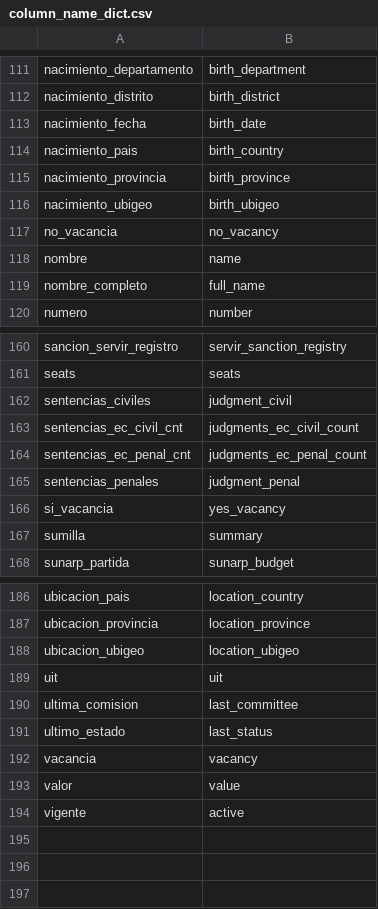
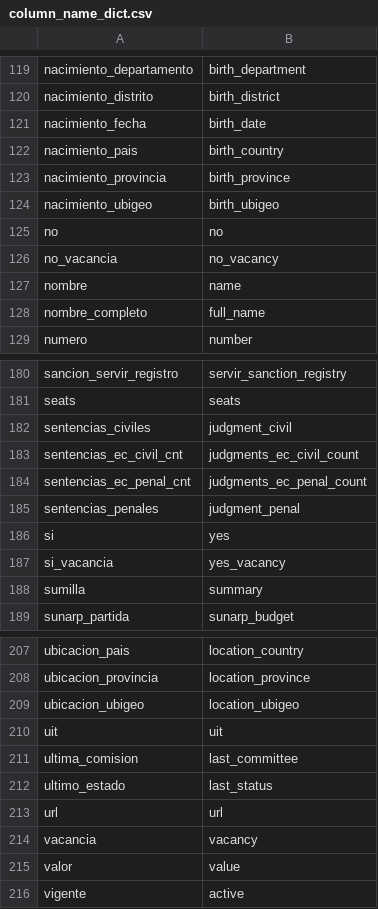
Before and after one commit to openpolitica/open-tracker-devops, a CSV file: database/column_name_dict.csv, drawn as a sheet; only a part is shown, gaps mark what is left out; the diff covers the shown part only; the diff names each change by its address in the sheet, - before the commit and + after, or states it on an @@ line.

```diff
--- a/database/column_name_dict.csv
+++ b/database/column_name_dict.csv
+row 125: no | no
+row 186: si | yes
+row 213: url | url
```
Also changed, not shown: 19 added rows elsewhere in this file, database/table_name_dict.csv, 3 other files.
